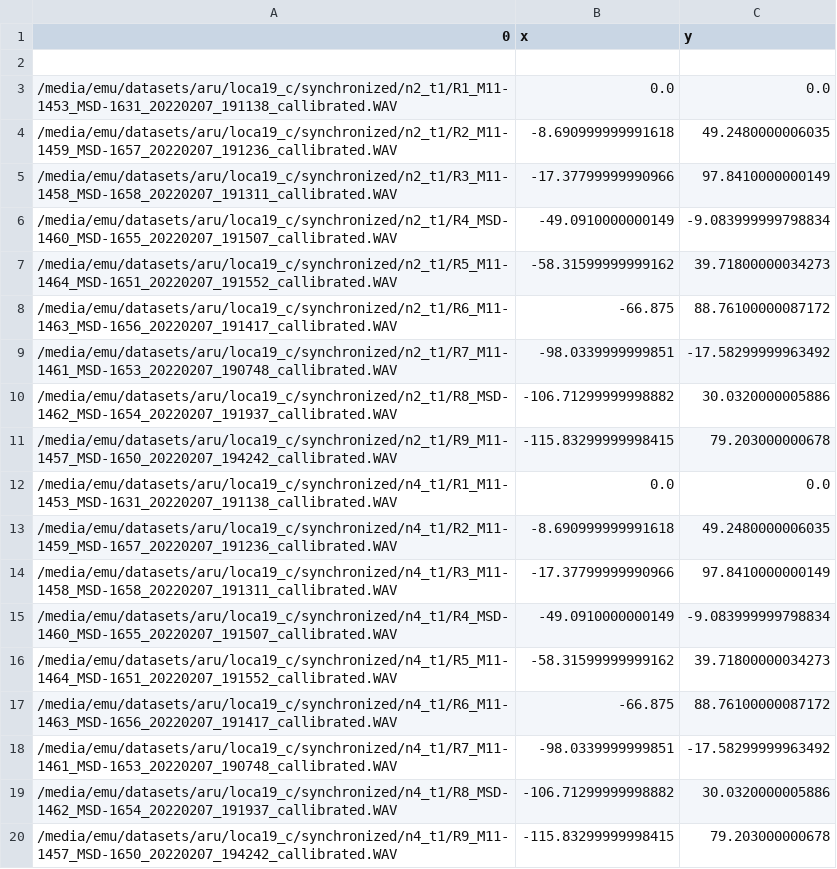
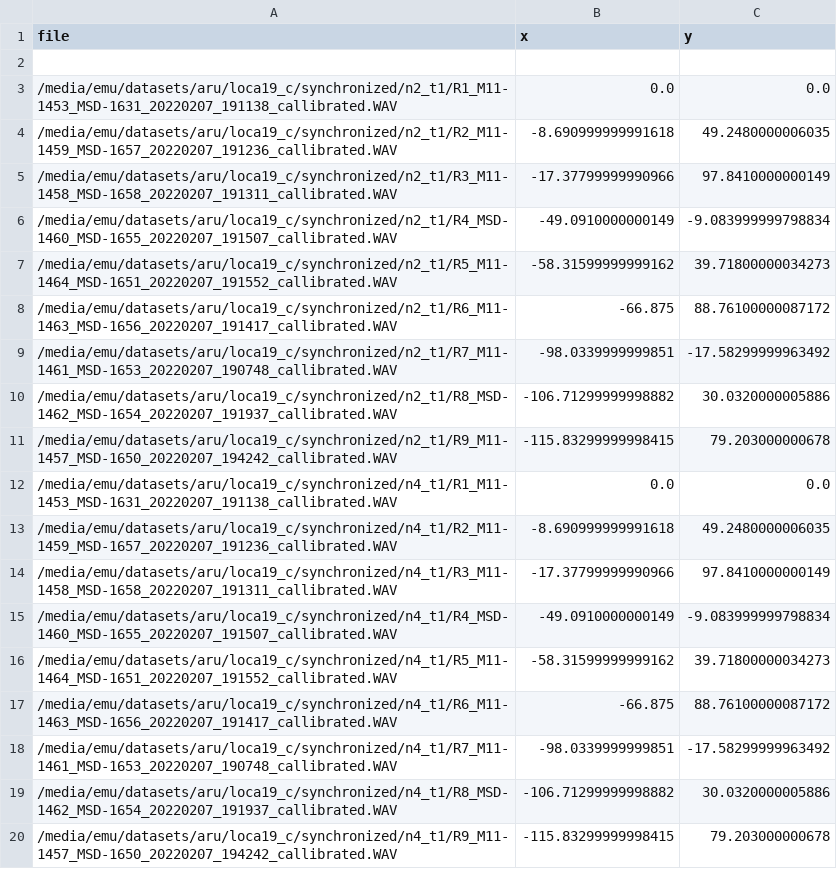
Before and after one commit to louisfh/loca_manuscript, a CSV file: speaker_test/inputs/aru_coords.csv, drawn as a sheet.

```diff
--- a/speaker_test/inputs/aru_coords.csv
+++ b/speaker_test/inputs/aru_coords.csv
@@ -1,2 +1,2 @@
-0,x,y
+file,x,y
 
```
Also changed, not shown: 31 other files.
